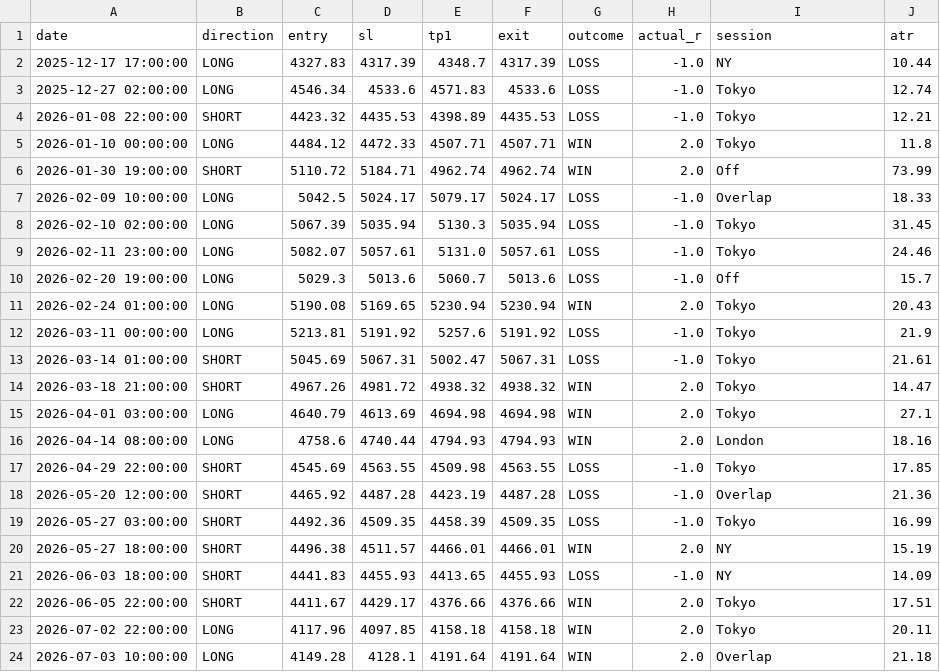
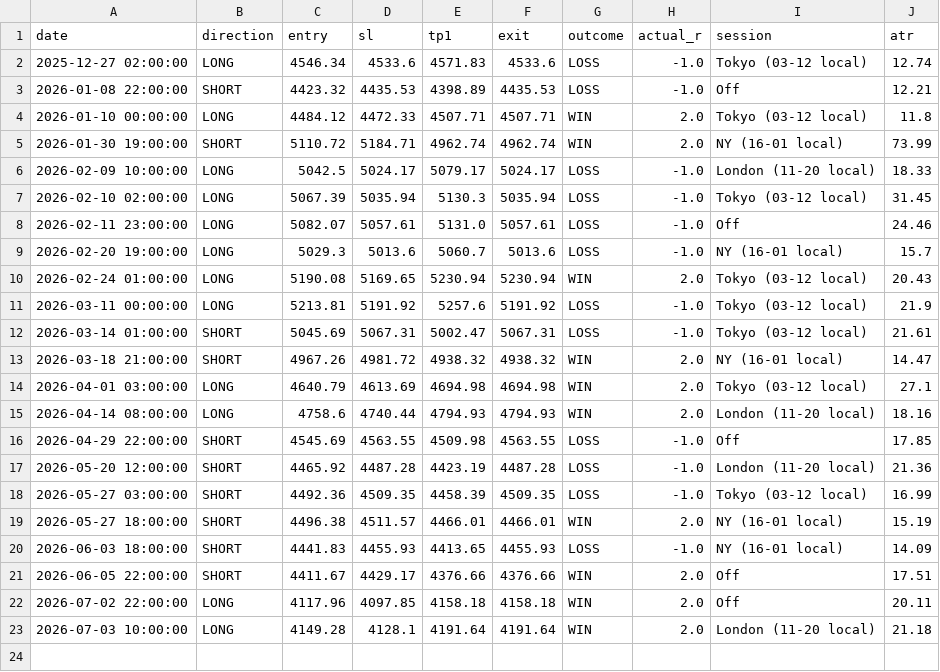
Before and after one commit to JUSTOH-CPP/quant-trading, a CSV file: forex/smc_lipsim_combined_results.csv, drawn as a sheet.

```diff
--- a/forex/smc_lipsim_combined_results.csv
+++ b/forex/smc_lipsim_combined_results.csv
@@ -1,24 +1,23 @@
 date,direction,entry,sl,tp1,exit,outcome,actual_r,session,atr
-2025-12-17 17:00:00,LONG,4327.83,4317.39,4348.7,4317.39,LOSS,-1.0,NY,10.44
-2025-12-27 02:00:00,LONG,4546.34,4533.6,4571.83,4533.6,LOSS,-1.0,Tokyo,12.74
-2026-01-08 22:00:00,SHORT,4423.32,4435.53,4398.89,4435.53,LOSS,-1.0,Tokyo,12.21
-2026-01-10 00:00:00,LONG,4484.12,4472.33,4507.71,4507.71,WIN,2.0,Tokyo,11.8
-2026-01-30 19:00:00,SHORT,5110.72,5184.71,4962.74,4962.74,WIN,2.0,Off,73.99
-2026-02-09 10:00:00,LONG,5042.5,5024.17,5079.17,5024.17,LOSS,-1.0,Overlap,18.33
-2026-02-10 02:00:00,LONG,5067.39,5035.94,5130.3,5035.94,LOSS,-1.0,Tokyo,31.45
-2026-02-11 23:00:00,LONG,5082.07,5057.61,5131.0,5057.61,LOSS,-1.0,Tokyo,24.46
-2026-02-20 19:00:00,LONG,5029.3,5013.6,5060.7,5013.6,LOSS,-1.0,Off,15.7
-2026-02-24 01:00:00,LONG,5190.08,5169.65,5230.94,5230.94,WIN,2.0,Tokyo,20.43
-2026-03-11 00:00:00,LONG,5213.81,5191.92,5257.6,5191.92,LOSS,-1.0,Tokyo,21.9
-2026-03-14 01:00:00,SHORT,5045.69,5067.31,5002.47,5067.31,LOSS,-1.0,Tokyo,21.61
-2026-03-18 21:00:00,SHORT,4967.26,4981.72,4938.32,4938.32,WIN,2.0,Tokyo,14.47
-2026-04-01 03:00:00,LONG,4640.79,4613.69,4694.98,4694.98,WIN,2.0,Tokyo,27.1
-2026-04-14 08:00:00,LONG,4758.6,4740.44,4794.93,4794.93,WIN,2.0,London,18.16
-2026-04-29 22:00:00,SHORT,4545.69,4563.55,4509.98,4563.55,LOSS,-1.0,Tokyo,17.85
-2026-05-20 12:00:00,SHORT,4465.92,4487.28,4423.19,4487.28,LOSS,-1.0,Overlap,21.36
-2026-05-27 03:00:00,SHORT,4492.36,4509.35,4458.39,4509.35,LOSS,-1.0,Tokyo,16.99
-2026-05-27 18:00:00,SHORT,4496.38,4511.57,4466.01,4466.01,WIN,2.0,NY,15.19
-2026-06-03 18:00:00,SHORT,4441.83,4455.93,4413.65,4455.93,LOSS,-1.0,NY,14.09
-2026-06-05 22:00:00,SHORT,4411.67,4429.17,4376.66,4376.66,WIN,2.0,Tokyo,17.51
-2026-07-02 22:00:00,LONG,4117.96,4097.85,4158.18,4158.18,WIN,2.0,Tokyo,20.11
-2026-07-03 10:00:00,LONG,4149.28,4128.1,4191.64,4191.64,WIN,2.0,Overlap,21.18
+2025-12-27 02:00:00,LONG,4546.34,4533.6,4571.83,4533.6,LOSS,-1.0,Tokyo (03-12 local),12.74
+2026-01-08 22:00:00,SHORT,4423.32,4435.53,4398.89,4435.53,LOSS,-1.0,Off,12.21
+2026-01-10 00:00:00,LONG,4484.12,4472.33,4507.71,4507.71,WIN,2.0,Tokyo (03-12 local),11.8
+2026-01-30 19:00:00,SHORT,5110.72,5184.71,4962.74,4962.74,WIN,2.0,NY (16-01 local),73.99
+2026-02-09 10:00:00,LONG,5042.5,5024.17,5079.17,5024.17,LOSS,-1.0,London (11-20 local),18.33
+2026-02-10 02:00:00,LONG,5067.39,5035.94,5130.3,5035.94,LOSS,-1.0,Tokyo (03-12 local),31.45
+2026-02-11 23:00:00,LONG,5082.07,5057.61,5131.0,5057.61,LOSS,-1.0,Off,24.46
+2026-02-20 19:00:00,LONG,5029.3,5013.6,5060.7,5013.6,LOSS,-1.0,NY (16-01 local),15.7
+2026-02-24 01:00:00,LONG,5190.08,5169.65,5230.94,5230.94,WIN,2.0,Tokyo (03-12 local),20.43
+2026-03-11 00:00:00,LONG,5213.81,5191.92,5257.6,5191.92,LOSS,-1.0,Tokyo (03-12 local),21.9
+2026-03-14 01:00:00,SHORT,5045.69,5067.31,5002.47,5067.31,LOSS,-1.0,Tokyo (03-12 local),21.61
+2026-03-18 21:00:00,SHORT,4967.26,4981.72,4938.32,4938.32,WIN,2.0,NY (16-01 local),14.47
+2026-04-01 03:00:00,LONG,4640.79,4613.69,4694.98,4694.98,WIN,2.0,Tokyo (03-12 local),27.1
+2026-04-14 08:00:00,LONG,4758.6,4740.44,4794.93,4794.93,WIN,2.0,London (11-20 local),18.16
+2026-04-29 22:00:00,SHORT,4545.69,4563.55,4509.98,4563.55,LOSS,-1.0,Off,17.85
+2026-05-20 12:00:00,SHORT,4465.92,4487.28,4423.19,4487.28,LOSS,-1.0,London (11-20 local),21.36
+2026-05-27 03:00:00,SHORT,4492.36,4509.35,4458.39,4509.35,LOSS,-1.0,Tokyo (03-12 local),16.99
+2026-05-27 18:00:00,SHORT,4496.38,4511.57,4466.01,4466.01,WIN,2.0,NY (16-01 local),15.19
+2026-06-03 18:00:00,SHORT,4441.83,4455.93,4413.65,4455.93,LOSS,-1.0,NY (16-01 local),14.09
+2026-06-05 22:00:00,SHORT,4411.67,4429.17,4376.66,4376.66,WIN,2.0,Off,17.51
+2026-07-02 22:00:00,LONG,4117.96,4097.85,4158.18,4158.18,WIN,2.0,Off,20.11
+2026-07-03 10:00:00,LONG,4149.28,4128.1,4191.64,4191.64,WIN,2.0,London (11-20 local),21.18
```
Also changed, not shown: forex/smc_only_results.csv, 1 other file.
